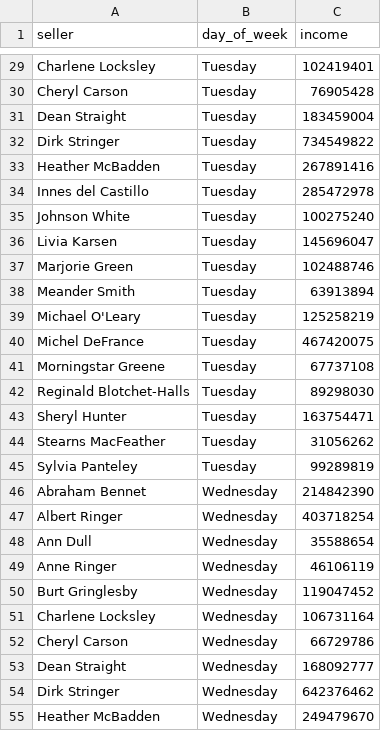
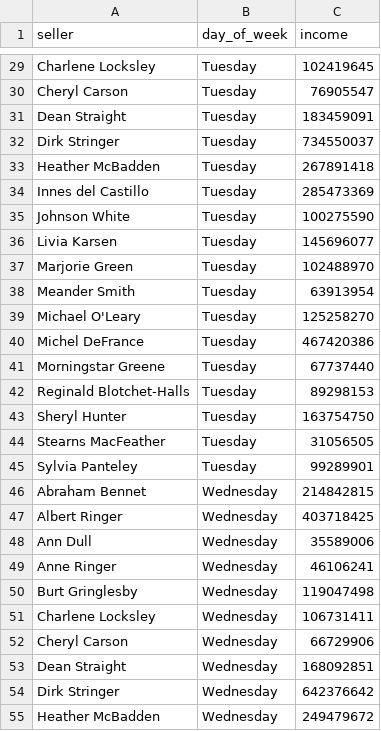
Before and after one commit to SvetlanaMovchan/data-analytics-project-92, a CSV file: day_of_the_week_income.csv, drawn as a sheet; only a part is shown, gaps mark what is left out; the diff covers the shown part only; the diff names each change by its address in the sheet, - before the commit and + after, or states it on an @@ line.

Commit message:
Update queries and income data

```diff
--- a/day_of_the_week_income.csv
+++ b/day_of_the_week_income.csv
-C29 (income): 102419401
+C29 (income): 102419645
-C30 (income): 76905428
+C30 (income): 76905547
-C31 (income): 183459004
+C31 (income): 183459091
-C32 (income): 734549822
+C32 (income): 734550037
-C33 (income): 267891416
+C33 (income): 267891418
-C34 (income): 285472978
+C34 (income): 285473369
-C35 (income): 100275240
+C35 (income): 100275590
-C36 (income): 145696047
+C36 (income): 145696077
-C37 (income): 102488746
+C37 (income): 102488970
-C38 (income): 63913894
+C38 (income): 63913954
-C39 (income): 125258219
+C39 (income): 125258270
-C40 (income): 467420075
+C40 (income): 467420386
-C41 (income): 67737108
+C41 (income): 67737440
-C42 (income): 89298030
+C42 (income): 89298153
-C43 (income): 163754471
+C43 (income): 163754750
-C44 (income): 31056262
+C44 (income): 31056505
-C45 (income): 99289819
+C45 (income): 99289901
-C46 (income): 214842390
+C46 (income): 214842815
-C47 (income): 403718254
+C47 (income): 403718425
-C48 (income): 35588654
+C48 (income): 35589006
-C49 (income): 46106119
+C49 (income): 46106241
-C50 (income): 119047452
+C50 (income): 119047498
-C51 (income): 106731164
+C51 (income): 106731411
-C52 (income): 66729786
+C52 (income): 66729906
-C53 (income): 168092777
+C53 (income): 168092851
-C54 (income): 642376462
+C54 (income): 642376642
-C55 (income): 249479670
+C55 (income): 249479672
```
Also changed, not shown: 127 edited cells elsewhere in this file, top_10_total_income.csv, 2 other files.
